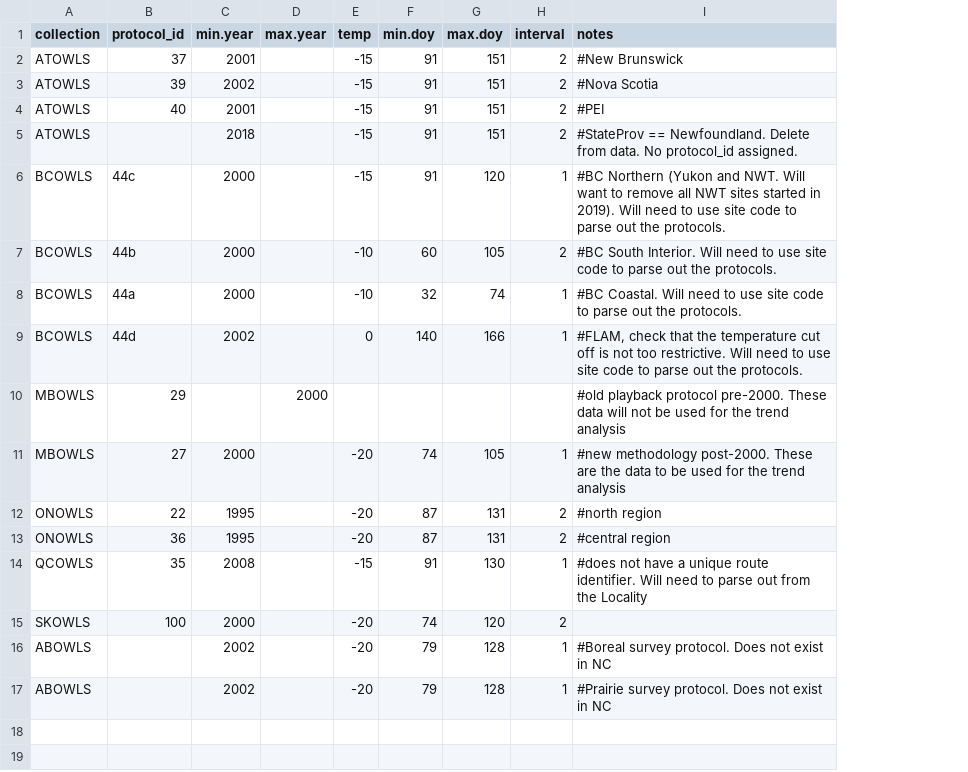
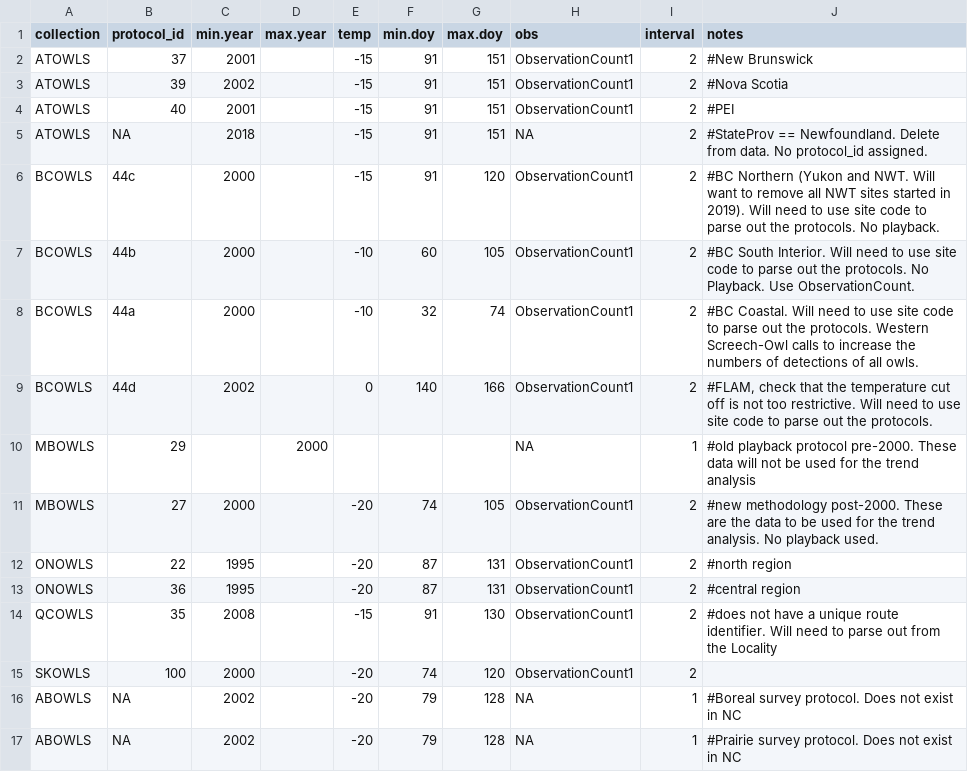
Before and after one commit to DMEthier/National-NOS, a CSV file: Analysis Parameters.csv, drawn as a sheet; addresses are those after the commit; the diff names each change by its address in the sheet, - before the commit and + after, or states it on an @@ line.

```diff
--- a/Analysis Parameters.csv
+++ b/Analysis Parameters.csv
+column H (obs), rows 2-17: ObservationCount1 | ObservationCount1 | ObservationCount1 | NA | ObservationCount1 | ObservationCount1 | ObservationCount1 | ObservationCount1 | NA | ObservationCount1 | ObservationCount1 | ObservationCount1 | ObservationCount1 | ObservationCount1 | NA | NA
-B5 (protocol_id): (empty)
+B5 (protocol_id): NA
-I6 (interval): 1
+I6 (interval): 2
-J6 (notes): …the protocols.
+J6 (notes): …the protocols. No playback.
-J7 (notes): …the protocols.
+J7 (notes): …the protocols. No Playback. Use ObservationCount.
-I8:I9 (interval): 1
+I8:I9 (interval): 2
-J8 (notes): …the protocols.
+J8 (notes): …the protocols. Western Screech-Owl calls to increase the numbers of detections of all owls.
-I10 (interval): (empty)
+I10 (interval): 1
-I11 (interval): 1
+I11 (interval): 2
-J11 (notes): …the trend analysis
+J11 (notes): …the trend analysis. No playback used.
-I14 (interval): 1
+I14 (interval): 2
-B16:B17 (protocol_id): (empty)
+B16:B17 (protocol_id): NA
```
Also changed, not shown: Regions_BCY.csv, 3 other files.
